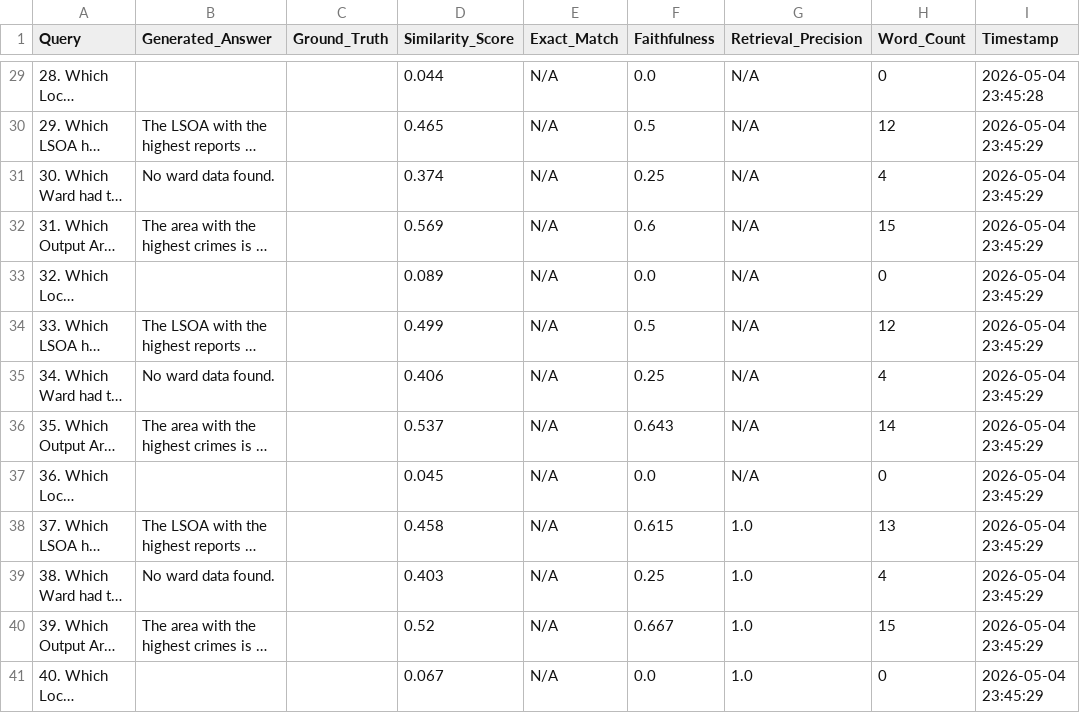
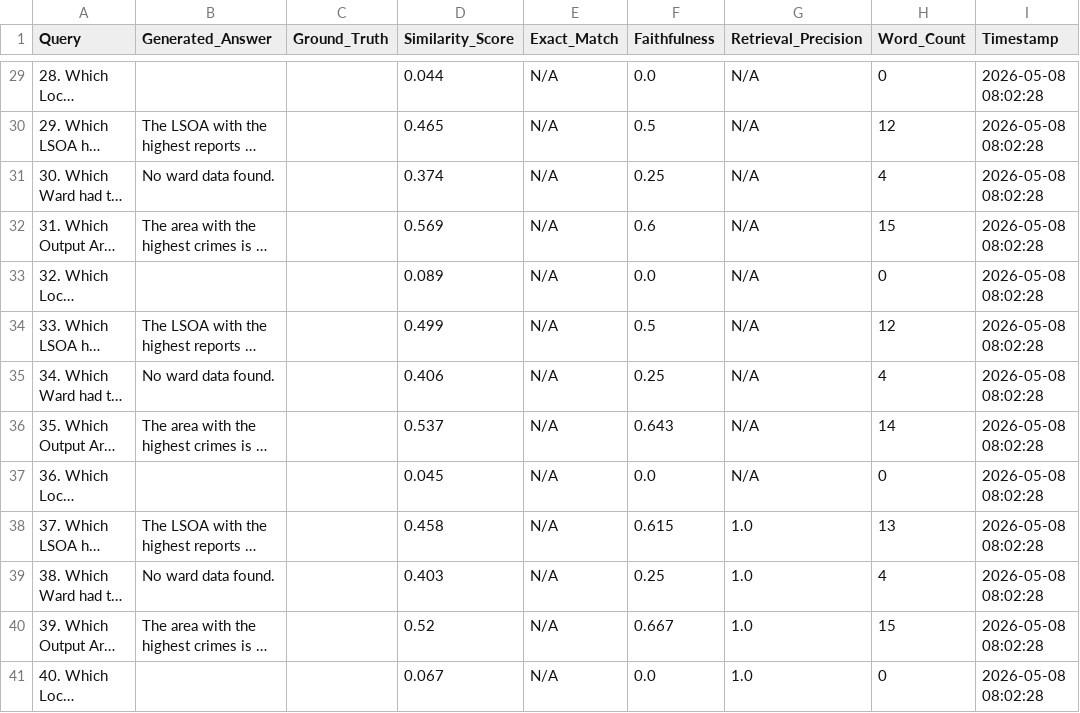
Before and after one commit to Devireddyvasu/CRIME_LLM, a CSV file: src/evaluation/custom_evaluation_results.csv, drawn as a sheet; only a part is shown, gaps mark what is left out; long unchanged cells end in …; the diff covers the shown part only; the diff names each change by its address in the sheet, - before the commit and + after, or states it on an @@ line.

```diff
--- a/src/evaluation/custom_evaluation_results.csv
+++ b/src/evaluation/custom_evaluation_results.csv
-I29 (Timestamp): 2026-05-04 23:45:28
+I29 (Timestamp): 2026-05-08 08:02:28
-I30:I41 (Timestamp): 2026-05-04 23:45:29
+I30:I41 (Timestamp): 2026-05-08 08:02:28
```
Also changed, not shown: 27 edited cells elsewhere in this file, src/evaluation/evaluation_results.csv, 12 other files.
